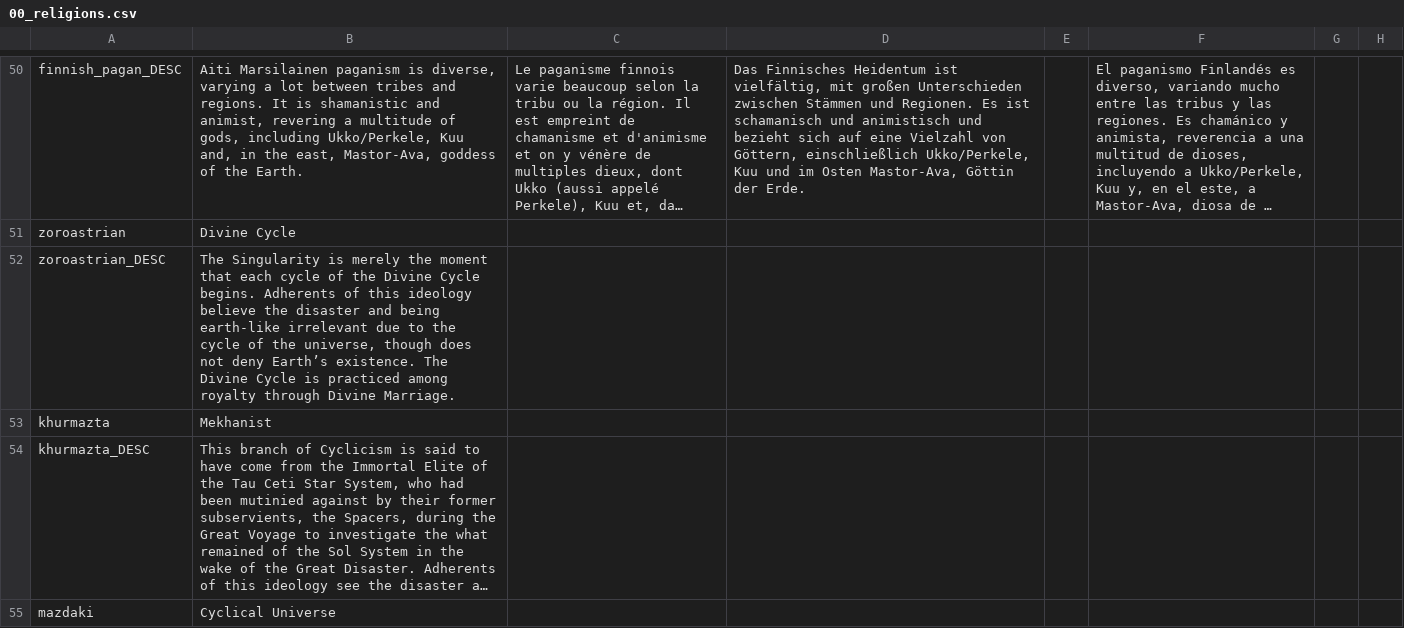
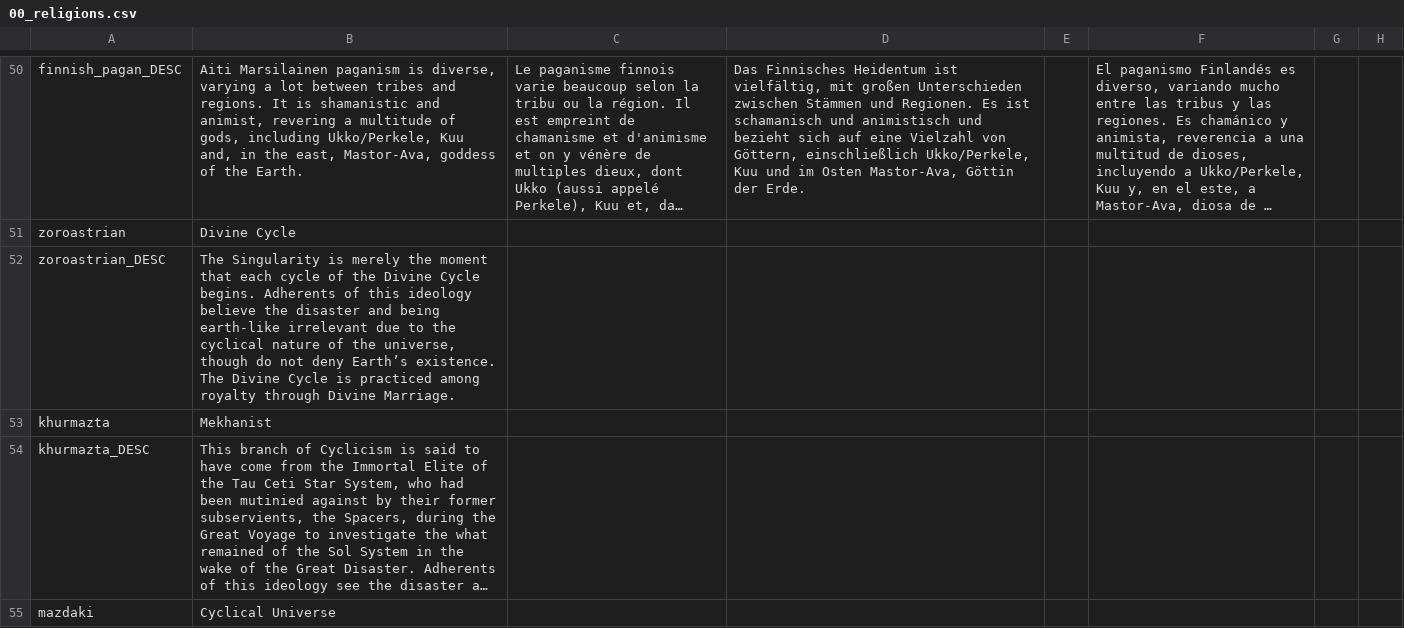
Before and after one commit to Zombaxx/MiddleMars, a CSV file: Middle Mars/localisation/00_religions.csv, drawn as a sheet; only a part is shown, gaps mark what is left out; long unchanged cells end in …; the diff covers the shown part only; the diff names each change by its address in the sheet, - before the commit and + after, or states it on an @@ line.

```diff
--- a/Middle Mars/localisation/00_religions.csv
+++ b/Middle Mars/localisation/00_religions.csv
-B52: …to the cycle of the universe, though does not deny…
+B52: …to the cyclical nature of the universe, though do not deny…
```
Also changed, not shown: 16 added rows and 4 edited cells elsewhere in this file, 1 other file.
